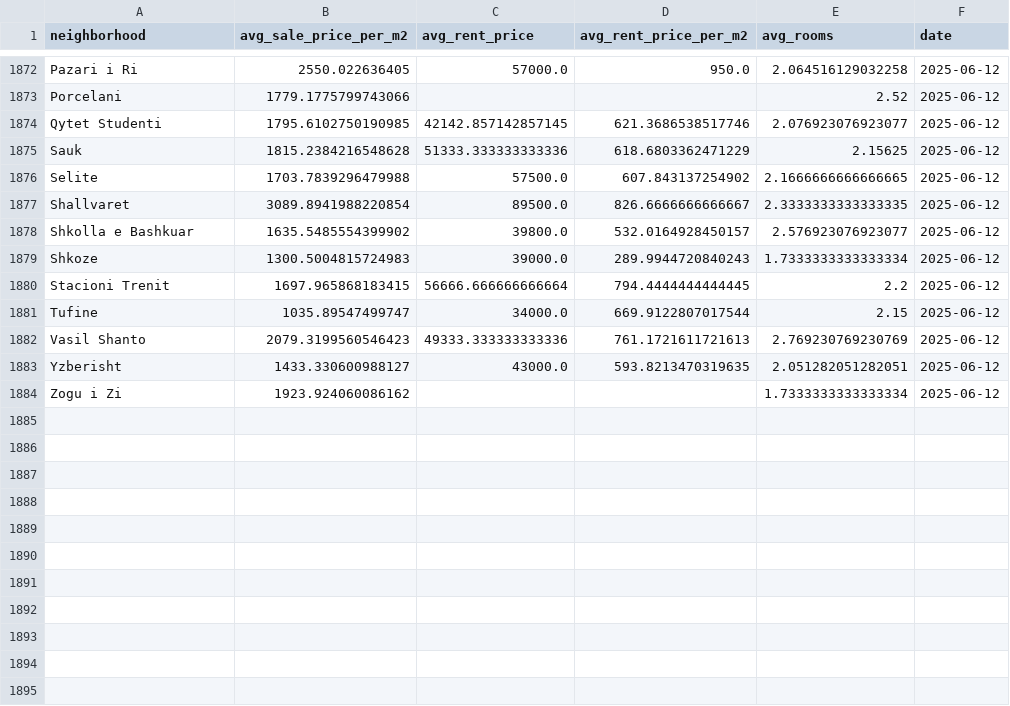
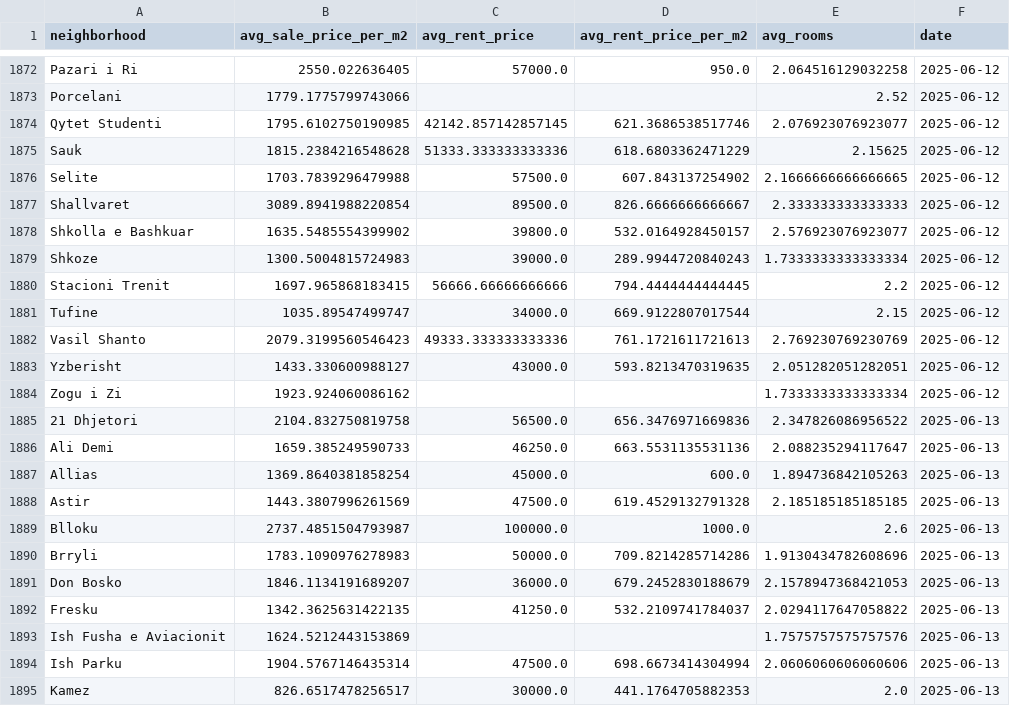
Before and after one commit to fluffyorang3/tirana-realty-index, a CSV file: historical_indices.csv, drawn as a sheet; only a part is shown, gaps mark what is left out; the diff covers the shown part only.

Commit message:
chore: append today's indices (schedule run)

```diff
--- a/historical_indices.csv
+++ b/historical_indices.csv
@@ -1876,6 +1876,6 @@ Sauk,1815.2384216548628,51333.333333333336,618.6803362471229,2.15625,2025-06-12
 Selite,1703.7839296479988,57500.0,607.843137254902,2.1666666666666665,2025-06-12
-Shallvaret,3089.8941988220854,89500.0,826.6666666666667,2.3333333333333335,2025-06-12
+Shallvaret,3089.8941988220854,89500.0,826.6666666666667,2.333333333333333,2025-06-12
 Shkolla e Bashkuar,1635.5485554399902,39800.0,532.0164928450157,2.576923076923077,2025-06-12
 Shkoze,1300.5004815724983,39000.0,289.9944720840243,1.7333333333333334,2025-06-12
-Stacioni Trenit,1697.965868183415,56666.666666666664,794.4444444444445,2.2,2025-06-12
+Stacioni Trenit,1697.965868183415,56666.66666666666,794.4444444444445,2.2,2025-06-12
 Tufine,1035.89547499747,34000.0,669.9122807017544,2.15,2025-06-12
@@ -1884 +1884,12 @@ Yzberisht,1433.330600988127,43000.0,593.8213470319635,2.051282051282051,2025-06-
 Zogu i Zi,1923.924060086162,,,1.7333333333333334,2025-06-12
+21 Dhjetori,2104.832750819758,56500.0,656.3476971669836,2.347826086956522,2025-06-13
+Ali Demi,1659.385249590733,46250.0,663.5531135531136,2.088235294117647,2025-06-13
+Allias,1369.8640381858254,45000.0,600.0,1.894736842105263,2025-06-13
+Astir,1443.3807996261569,47500.0,619.4529132791328,2.185185185185185,2025-06-13
+Blloku,2737.4851504793987,100000.0,1000.0,2.6,2025-06-13
+Brryli,1783.1090976278983,50000.0,709.8214285714286,1.9130434782608696,2025-06-13
+Don Bosko,1846.1134191689207,36000.0,679.2452830188679,2.1578947368421053,2025-06-13
+Fresku,1342.3625631422135,41250.0,532.2109741784037,2.0294117647058822,2025-06-13
+Ish Fusha e Aviacionit,1624.5212443153869,,,1.7575757575757576,2025-06-13
+Ish Parku,1904.5767146435314,47500.0,698.6673414304994,2.0606060606060606,2025-06-13
+Kamez,826.6517478256517,30000.0,441.1764705882353,2.0,2025-06-13
```
Also changed, not shown: 22 added rows and 5 edited cells elsewhere in this file.
